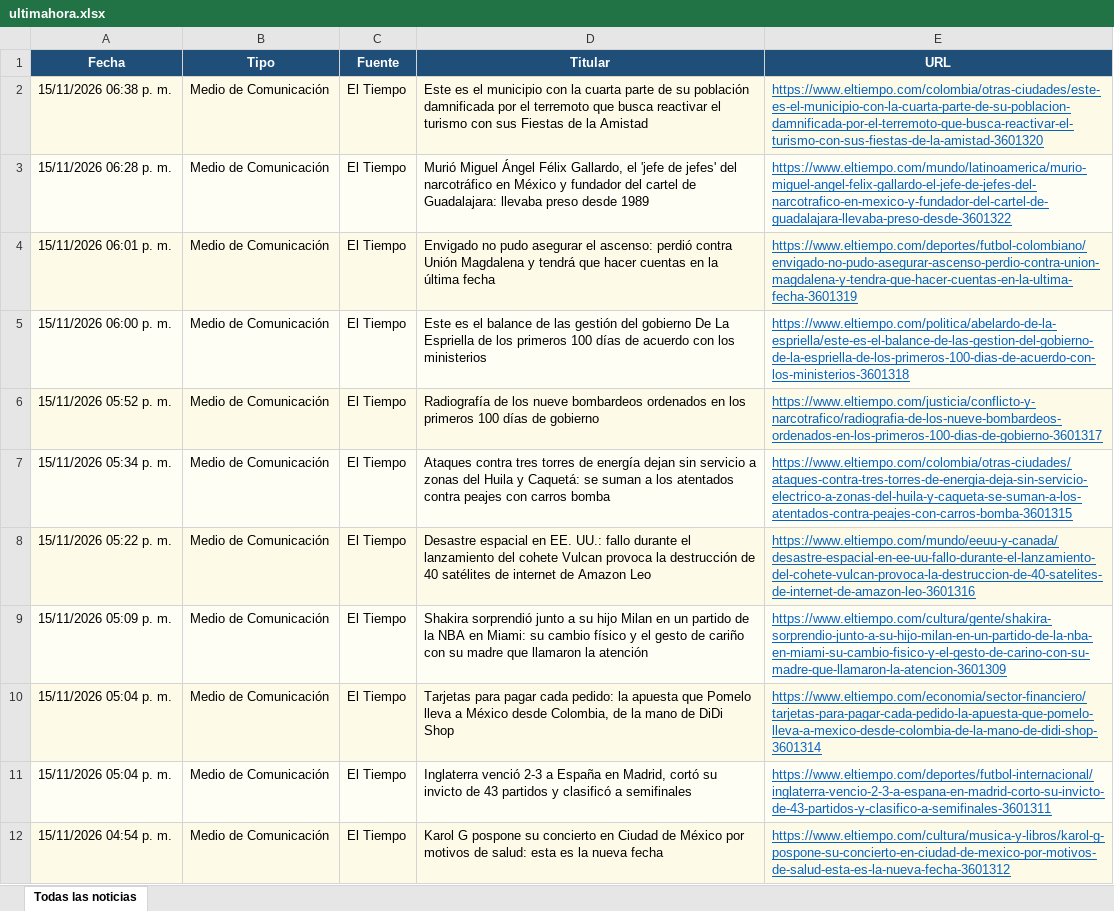
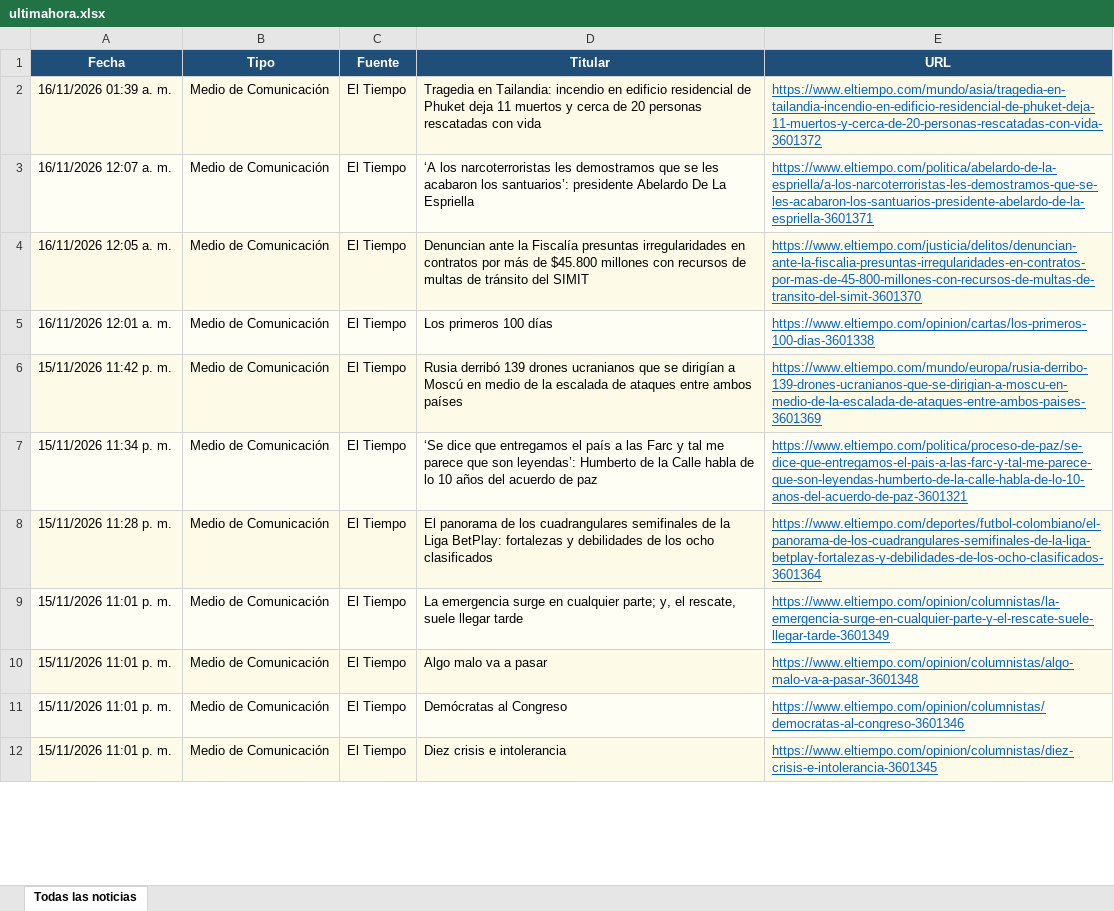
Before and after one commit to kevin961312/UltimaHora, an Excel workbook: docs/ultimahora.xlsx, sheet Todas las noticias, drawn as a sheet; only a part is shown; values as stored, in another font and other column widths than the file's, no borders; the diff covers the shown part only; the diff names each change by its address in the sheet, - before the commit and + after, or states it on an @@ line.

```diff
--- a/docs/ultimahora.xlsx (sheet Todas las noticias)
+++ b/docs/ultimahora.xlsx (sheet Todas las noticias)
-A2 (Fecha): 15/11/2026 06:38 p. m.
+A2 (Fecha): 16/11/2026 01:39 a. m.
-D2 (Titular): Este es el municipio con la cuarta parte de su población damnificada por el terremoto que busca reactivar el turismo con sus Fiestas de la Amistad
+D2 (Titular): Tragedia en Tailandia: incendio en edificio residencial de Phuket deja 11 muertos y cerca de 20 personas rescatadas con vida
-E2 (URL): https://www.eltiempo.com/colombia/otras-ciudades/este-es-el-municipio-con-la-cuarta-parte-de-su-poblacion-damnificada-por-el-terremoto-que-busca-reactivar-el-turismo-con-sus-fiestas-de-la-amistad-3601320
+E2 (URL): https://www.eltiempo.com/mundo/asia/tragedia-en-tailandia-incendio-en-edificio-residencial-de-phuket-deja-11-muertos-y-cerca-de-20-personas-rescatadas-con-vida-3601372
-A3 (Fecha): 15/11/2026 06:28 p. m.
+A3 (Fecha): 16/11/2026 12:07 a. m.
-D3 (Titular): Murió Miguel Ángel Félix Gallardo, el 'jefe de jefes' del narcotráfico en México y fundador del cartel de Guadalajara: llevaba preso desde 1989
+D3 (Titular): ‘A los narcoterroristas les demostramos que se les acabaron los santuarios’: presidente Abelardo De La Espriella
-E3 (URL): https://www.eltiempo.com/mundo/latinoamerica/murio-miguel-angel-felix-gallardo-el-jefe-de-jefes-del-narcotrafico-en-mexico-y-fundador-del-cartel-de-guadalajara-llevaba-preso-desde-3601322
+E3 (URL): https://www.eltiempo.com/politica/abelardo-de-la-espriella/a-los-narcoterroristas-les-demostramos-que-se-les-acabaron-los-santuarios-presidente-abelardo-de-la-espriella-3601371
-A4 (Fecha): 15/11/2026 06:01 p. m.
+A4 (Fecha): 16/11/2026 12:05 a. m.
-D4 (Titular): Envigado no pudo asegurar el ascenso: perdió contra Unión Magdalena y tendrá que hacer cuentas en la última fecha
+D4 (Titular): Denuncian ante la Fiscalía presuntas irregularidades en contratos por más de $45.800 millones con recursos de multas de tránsito del SIMIT
-E4 (URL): https://www.eltiempo.com/deportes/futbol-colombiano/envigado-no-pudo-asegurar-ascenso-perdio-contra-union-magdalena-y-tendra-que-hacer-cuentas-en-la-ultima-fecha-3601319
+E4 (URL): https://www.eltiempo.com/justicia/delitos/denuncian-ante-la-fiscalia-presuntas-irregularidades-en-contratos-por-mas-de-45-800-millones-con-recursos-de-multas-de-transito-del-simit-3601370
-A5 (Fecha): 15/11/2026 06:00 p. m.
+A5 (Fecha): 16/11/2026 12:01 a. m.
-D5 (Titular): Este es el balance de las gestión del gobierno De La Espriella de los primeros 100 días de acuerdo con los ministerios
+D5 (Titular): Los primeros 100 días
-E5 (URL): https://www.eltiempo.com/politica/abelardo-de-la-espriella/este-es-el-balance-de-las-gestion-del-gobierno-de-la-espriella-de-los-primeros-100-dias-de-acuerdo-con-los-ministerios-3601318
+E5 (URL): https://www.eltiempo.com/opinion/cartas/los-primeros-100-dias-3601338
-A6 (Fecha): 15/11/2026 05:52 p. m.
+A6 (Fecha): 15/11/2026 11:42 p. m.
-D6 (Titular): Radiografía de los nueve bombardeos ordenados en los primeros 100 días de gobierno
+D6 (Titular): Rusia derribó 139 drones ucranianos que se dirigían a Moscú en medio de la escalada de ataques entre ambos países
-E6 (URL): https://www.eltiempo.com/justicia/conflicto-y-narcotrafico/radiografia-de-los-nueve-bombardeos-ordenados-en-los-primeros-100-dias-de-gobierno-3601317
+E6 (URL): https://www.eltiempo.com/mundo/europa/rusia-derribo-139-drones-ucranianos-que-se-dirigian-a-moscu-en-medio-de-la-escalada-de-ataques-entre-ambos-paises-3601369
-A7 (Fecha): 15/11/2026 05:34 p. m.
+A7 (Fecha): 15/11/2026 11:34 p. m.
-D7 (Titular): Ataques contra tres torres de energía dejan sin servicio a zonas del Huila y Caquetá: se suman a los atentados contra peajes con carros bomba
+D7 (Titular): ‘Se dice que entregamos el país a las Farc y tal me parece que son leyendas’: Humberto de la Calle habla de lo 10 años del acuerdo de paz
-E7 (URL): https://www.eltiempo.com/colombia/otras-ciudades/ataques-contra-tres-torres-de-energia-deja-sin-servicio-electrico-a-zonas-del-huila-y-caqueta-se-suman-a-los-atentados-contra-peajes-con-carros-bomba-3601315
+E7 (URL): https://www.eltiempo.com/politica/proceso-de-paz/se-dice-que-entregamos-el-pais-a-las-farc-y-tal-me-parece-que-son-leyendas-humberto-de-la-calle-habla-de-lo-10-anos-del-acuerdo-de-paz-3601321
-A8 (Fecha): 15/11/2026 05:22 p. m.
+A8 (Fecha): 15/11/2026 11:28 p. m.
-D8 (Titular): Desastre espacial en EE. UU.: fallo durante el lanzamiento del cohete Vulcan provoca la destrucción de 40 satélites de internet de Amazon Leo
+D8 (Titular): El panorama de los cuadrangulares semifinales de la Liga BetPlay: fortalezas y debilidades de los ocho clasificados
-E8 (URL): https://www.eltiempo.com/mundo/eeuu-y-canada/desastre-espacial-en-ee-uu-fallo-durante-el-lanzamiento-del-cohete-vulcan-provoca-la-destruccion-de-40-satelites-de-internet-de-amazon-leo-3601316
+E8 (URL): https://www.eltiempo.com/deportes/futbol-colombiano/el-panorama-de-los-cuadrangulares-semifinales-de-la-liga-betplay-fortalezas-y-debilidades-de-los-ocho-clasificados-3601364
-A9 (Fecha): 15/11/2026 05:09 p. m.
+A9 (Fecha): 15/11/2026 11:01 p. m.
-D9 (Titular): Shakira sorprendió junto a su hijo Milan en un partido de la NBA en Miami: su cambio físico y el gesto de cariño con su madre que llamaron la atención
+D9 (Titular): La emergencia surge en cualquier parte; y, el rescate, suele llegar tarde
-E9 (URL): https://www.eltiempo.com/cultura/gente/shakira-sorprendio-junto-a-su-hijo-milan-en-un-partido-de-la-nba-en-miami-su-cambio-fisico-y-el-gesto-de-carino-con-su-madre-que-llamaron-la-atencion-3601309
+E9 (URL): https://www.eltiempo.com/opinion/columnistas/la-emergencia-surge-en-cualquier-parte-y-el-rescate-suele-llegar-tarde-3601349
-A10:A11 (Fecha): 15/11/2026 05:04 p. m.
+A10:A11 (Fecha): 15/11/2026 11:01 p. m.
-D10 (Titular): Tarjetas para pagar cada pedido: la apuesta que Pomelo lleva a México desde Colombia, de la mano de DiDi Shop
+D10 (Titular): Algo malo va a pasar
-E10 (URL): https://www.eltiempo.com/economia/sector-financiero/tarjetas-para-pagar-cada-pedido-la-apuesta-que-pomelo-lleva-a-mexico-desde-colombia-de-la-mano-de-didi-shop-3601314
+E10 (URL): https://www.eltiempo.com/opinion/columnistas/algo-malo-va-a-pasar-3601348
-D11 (Titular): Inglaterra venció 2-3 a España en Madrid, cortó su invicto de 43 partidos y clasificó a semifinales
+D11 (Titular): Demócratas al Congreso
-E11 (URL): https://www.eltiempo.com/deportes/futbol-internacional/inglaterra-vencio-2-3-a-espana-en-madrid-corto-su-invicto-de-43-partidos-y-clasifico-a-semifinales-3601311
+E11 (URL): https://www.eltiempo.com/opinion/columnistas/democratas-al-congreso-3601346
-A12 (Fecha): 15/11/2026 04:54 p. m.
+A12 (Fecha): 15/11/2026 11:01 p. m.
-D12 (Titular): Karol G pospone su concierto en Ciudad de México por motivos de salud: esta es la nueva fecha
+D12 (Titular): Diez crisis e intolerancia
-E12 (URL): https://www.eltiempo.com/cultura/musica-y-libros/karol-g-pospone-su-concierto-en-ciudad-de-mexico-por-motivos-de-salud-esta-es-la-nueva-fecha-3601312
+E12 (URL): https://www.eltiempo.com/opinion/columnistas/diez-crisis-e-intolerancia-3601345
```
Also changed, not shown: 70 added rows, 100 removed rows, 16 moved rows and 291 edited cells elsewhere in this sheet, 1 other file.
